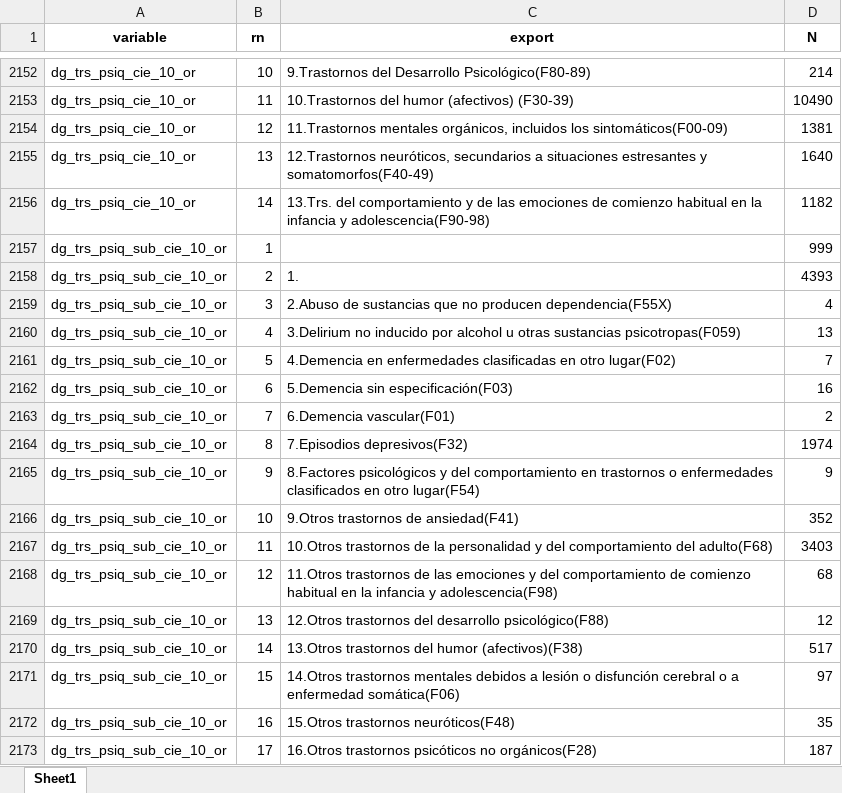
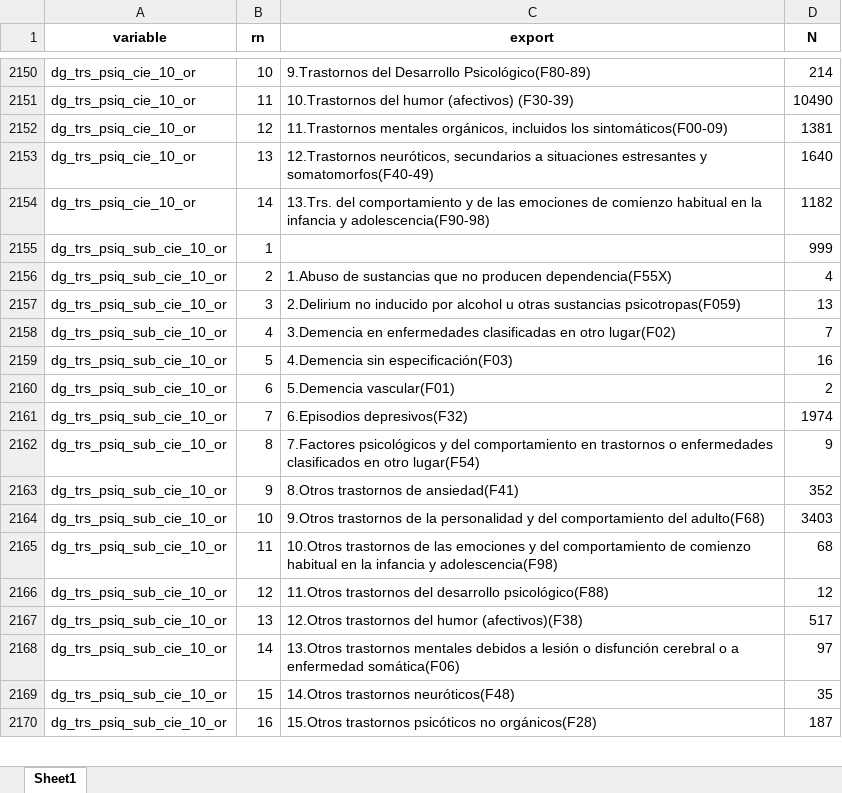
Before and after one commit to FONDECYTACC/SUD_health_Chile.github.io, an Excel workbook: labels_codebook_comma.xlsx, sheet Sheet1, drawn as a sheet; only a part is shown, gaps mark what is left out; values as stored, in another font and other column widths than the file's, no borders; removed rows and columns are numbered as before the commit, all else as after; the diff covers the shown part only; the diff names each change by its address in the sheet, - before the commit and + after, or states it on an @@ line.

```diff
--- a/labels_codebook_comma.xlsx (sheet Sheet1)
+++ b/labels_codebook_comma.xlsx (sheet Sheet1)
-row 2158: dg_trs_psiq_sub_cie_10_or | 2 | 1. | 4393
-B2156 (rn): 3
+B2156 (rn): 2
-C2156 (export): 2.Abuso de sustancias…
+C2156 (export): 1.Abuso de sustancias…
-B2157 (rn): 4
+B2157 (rn): 3
-C2157 (export): 3.Delirium no inducido…
+C2157 (export): 2.Delirium no inducido…
-B2158 (rn): 5
+B2158 (rn): 4
-C2158 (export): 4.Demencia en enfermedades…
+C2158 (export): 3.Demencia en enfermedades…
-B2159 (rn): 6
+B2159 (rn): 5
-C2159 (export): 5.Demencia sin especificación(F03)
+C2159 (export): 4.Demencia sin especificación(F03)
-B2160 (rn): 7
+B2160 (rn): 6
-C2160 (export): 6.Demencia vascular(F01)
+C2160 (export): 5.Demencia vascular(F01)
-B2161 (rn): 8
+B2161 (rn): 7
-C2161 (export): 7.Episodios depresivos(F32)
+C2161 (export): 6.Episodios depresivos(F32)
-B2162 (rn): 9
+B2162 (rn): 8
-C2162 (export): 8.Factores psicológicos y…
+C2162 (export): 7.Factores psicológicos y…
-B2163 (rn): 10
+B2163 (rn): 9
-C2163 (export): 9.Otros trastornos de ansiedad(F41)
+C2163 (export): 8.Otros trastornos de ansiedad(F41)
-B2164 (rn): 11
+B2164 (rn): 10
-C2164 (export): 10.Otros trastornos de…
+C2164 (export): 9.Otros trastornos de…
-B2165 (rn): 12
+B2165 (rn): 11
-C2165 (export): 11.Otros trastornos de…
+C2165 (export): 10.Otros trastornos de…
-B2166 (rn): 13
+B2166 (rn): 12
-C2166 (export): 12.Otros trastornos del…
+C2166 (export): 11.Otros trastornos del…
-B2167 (rn): 14
+B2167 (rn): 13
-C2167 (export): 13.Otros trastornos del…
+C2167 (export): 12.Otros trastornos del…
-B2168 (rn): 15
+B2168 (rn): 14
-C2168 (export): 14.Otros trastornos mentales…
+C2168 (export): 13.Otros trastornos mentales…
-B2169 (rn): 16
+B2169 (rn): 15
-C2169 (export): 15.Otros trastornos neuróticos(F48)
+C2169 (export): 14.Otros trastornos neuróticos(F48)
-B2170 (rn): 17
+B2170 (rn): 16
-C2170 (export): 16.Otros trastornos psicóticos…
+C2170 (export): 15.Otros trastornos psicóticos…
```
Also changed, not shown: 2 added rows, 5 removed rows and 288 edited cells elsewhere in this sheet, labels_codebook.xlsx, 4 other files.
